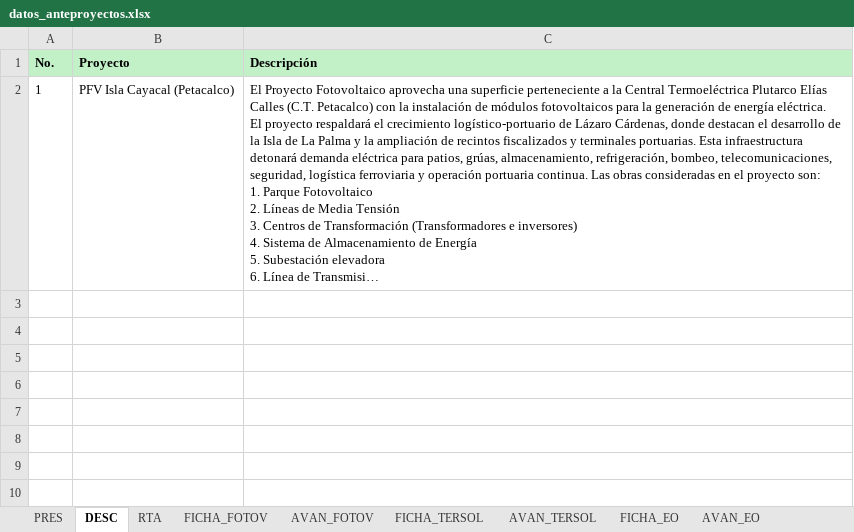
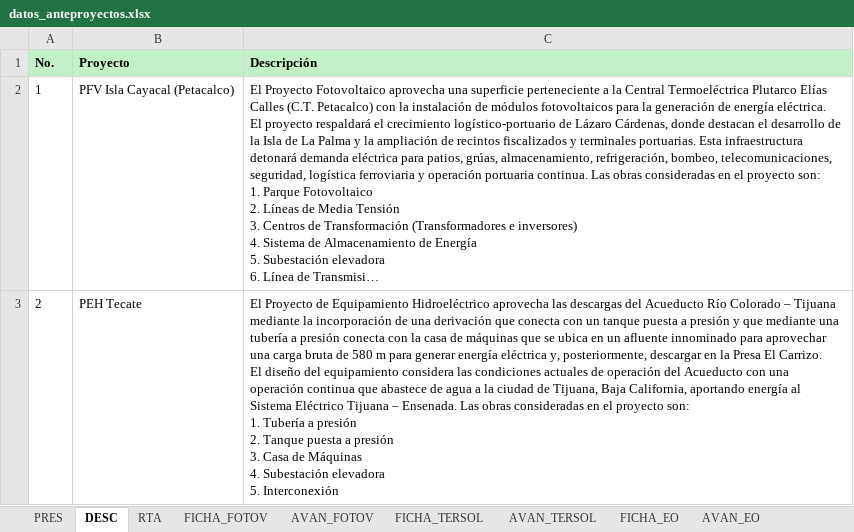
Before and after one commit to Igeophysicist/proyectos_cpel, an Excel workbook: cartera-anteproyectos/data/datos_anteproyectos.xlsx, sheet DESC, drawn as a sheet; long unchanged cells end in …; values as stored, in another font and other column widths than the file's, no borders; ↵ is a line break in a cell; the diff names each change by its address in the sheet, - before the commit and + after, or states it on an @@ line.

```diff
--- a/cartera-anteproyectos/data/datos_anteproyectos.xlsx (sheet DESC)
+++ b/cartera-anteproyectos/data/datos_anteproyectos.xlsx (sheet DESC)
+row 3: 2 | PEH Tecate | El Proyecto de Equipamiento Hidroeléctrico aprovecha las descargas del Acueducto Río Colorado – Tijuana mediante la incorporación de una derivación que conecta con un tanque puesta a presión y que mediante una tubería a presión conecta con la casa de máquinas que se ubica en un afluente innominado para aprovechar una carga bruta de 580 m para generar energía eléctrica y, posteriormente, descargar en la Presa El Carrizo. ↵ El diseño del equipamiento considera las condiciones actuales de operación del Acueducto con una operación continua que abastece de agua a la ciudad de Tijuana, Baja California, aportando energía al Sistema Eléctrico Tijuana – Ensenada. Las obras consideradas en el proyecto son: ↵ 1. Tubería a presión ↵ 2. Tanque puesta a presión ↵ 3. Casa de Máquinas ↵ 4. Subestación elevadora ↵ 5. Interconexión
```
Also changed, not shown: sheet AVAN_EQUIHIDRO, sheet RTA, sheet FICHA_EQUIHIDRO, sheet AVAN_FOTOV, sheet PRES, 5 other files.
